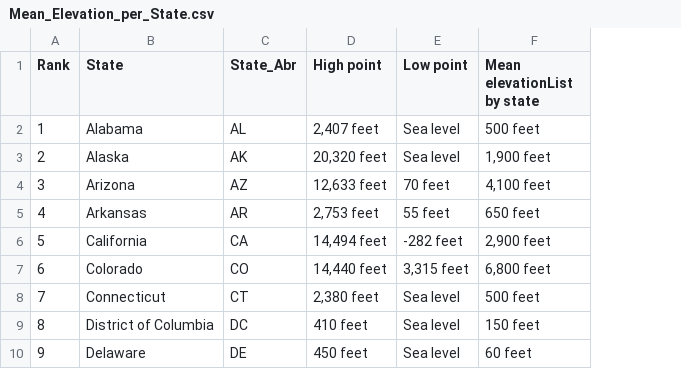
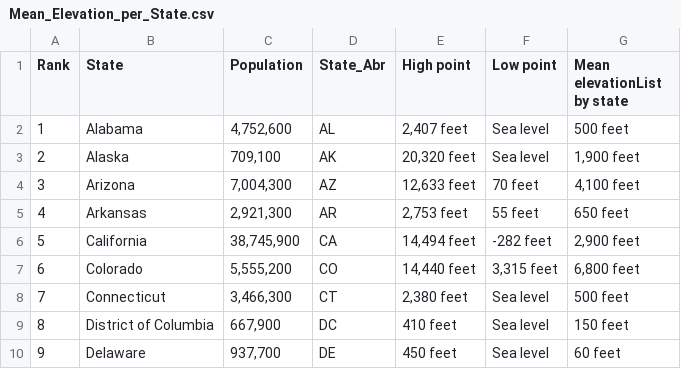
Before and after one commit to bensonnd/DS6306_David_Neil_Project_1, a CSV file: Data Sources/Mean_Elevation_per_State.csv, drawn as a sheet; only a part is shown; the diff names each change by its address in the sheet, - before the commit and + after, or states it on an @@ line.

Commit message:
adding Population to Elevation data

```diff
--- a/Data Sources/Mean_Elevation_per_State.csv
+++ b/Data Sources/Mean_Elevation_per_State.csv
+column C (Population), rows 2-10: 4,752,600 | 709,100 | 7,004,300 | 2,921,300 | 38,745,900 | 5,555,200 | 3,466,300 | 667,900 | 937,700
```
